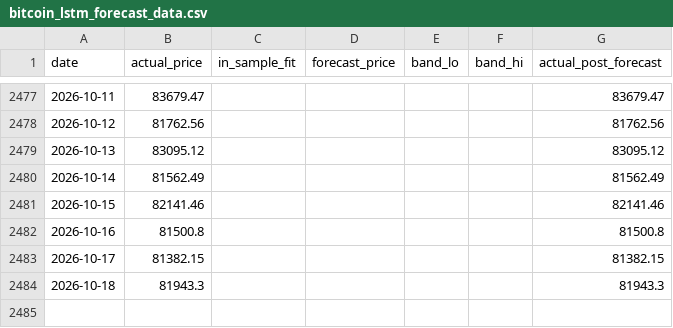
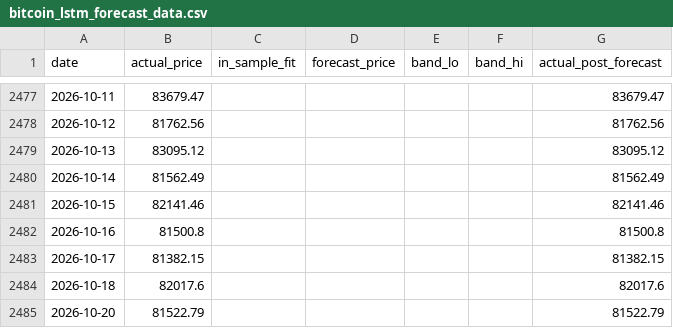
Before and after one commit to theremjak/data, a CSV file: bitcoin_lstm_forecast_data.csv, drawn as a sheet; only a part is shown, gaps mark what is left out.

```diff
--- a/bitcoin_lstm_forecast_data.csv
+++ b/bitcoin_lstm_forecast_data.csv
@@ -2483,2 +2483,3 @@ date,actual_price,in_sample_fit,forecast_price,band_lo,band_hi,actual_post_forec
 2026-10-17,81382.15,,,,,81382.15
-2026-10-18,81943.3,,,,,81943.3
+2026-10-18,82017.6,,,,,82017.6
+2026-10-20,81522.79,,,,,81522.79
```
Also changed, not shown: bitcoin_daily_prices.csv, 2 other files.
